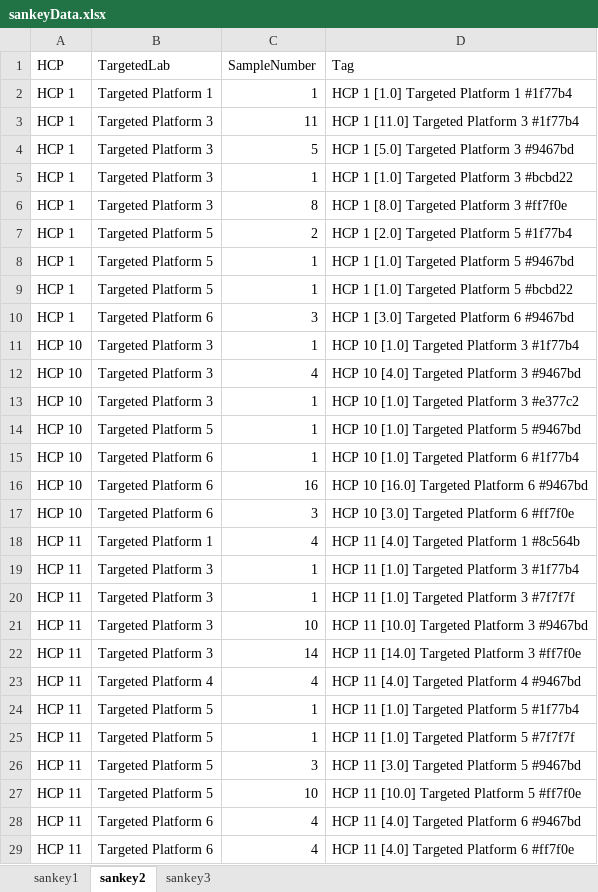
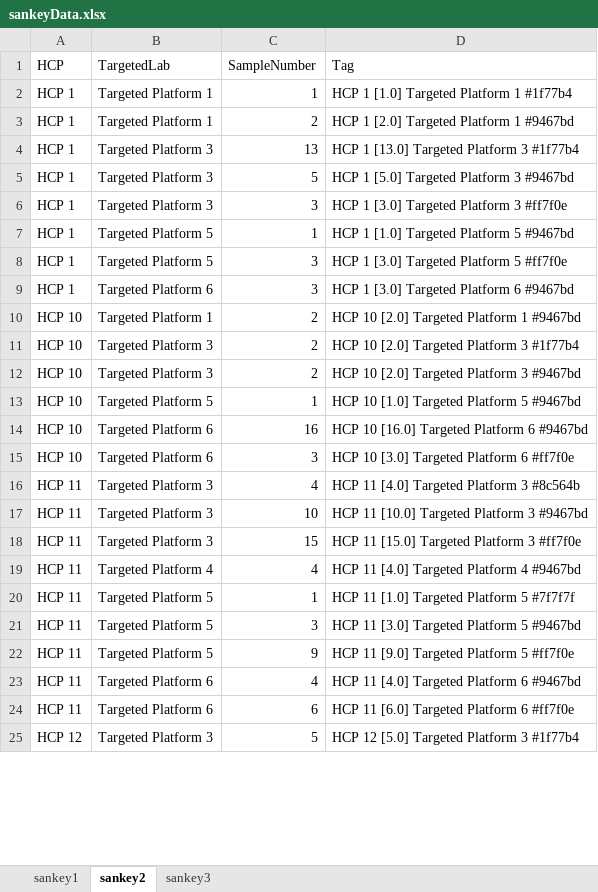
Before and after one commit to Digital-Metabolic-Twin-Centre/clinical-study-optimisation, an Excel workbook: results/sankeyData.xlsx, sheet sankey2, drawn as a sheet; only a part is shown; the shorter side is filled out with more unchanged rows; values as stored, in another font and other column widths than the file's, no borders; removed rows and columns are numbered as before the commit, all else as after; the diff covers the shown part only; the diff names each change by its address in the sheet, - before the commit and + after, or states it on an @@ line.

Commit message:
Update the sankey diagrams

```diff
--- a/results/sankeyData.xlsx (sheet sankey2)
+++ b/results/sankeyData.xlsx (sheet sankey2)
+row 3: HCP 1 | Targeted Platform 1 | 2 | HCP 1 [2.0] Targeted Platform 1 #9467bd
-C4 (SampleNumber): 11
+C4 (SampleNumber): 13
-D4 (Tag): HCP 1 [11.0] Targeted Platform 3 #1f77b4
+D4 (Tag): HCP 1 [13.0] Targeted Platform 3 #1f77b4
-row 5: HCP 1 | Targeted Platform 3 | 1 | HCP 1 [1.0] Targeted Platform 3 #bcbd22
-C6 (SampleNumber): 8
+C6 (SampleNumber): 3
-D6 (Tag): HCP 1 [8.0] Targeted Platform 3 #ff7f0e
+D6 (Tag): HCP 1 [3.0] Targeted Platform 3 #ff7f0e
-row 7: HCP 1 | Targeted Platform 5 | 2 | HCP 1 [2.0] Targeted Platform 5 #1f77b4
-C8 (SampleNumber): 1
+C8 (SampleNumber): 3
-D8 (Tag): HCP 1 [1.0] Targeted Platform 5 #bcbd22
+D8 (Tag): HCP 1 [3.0] Targeted Platform 5 #ff7f0e
-B10 (TargetedLab): Targeted Platform 3
+B10 (TargetedLab): Targeted Platform 1
-C10 (SampleNumber): 1
+C10 (SampleNumber): 2
-D10 (Tag): HCP 10 [1.0] Targeted Platform 3 #1f77b4
+D10 (Tag): HCP 10 [2.0] Targeted Platform 1 #9467bd
-C11 (SampleNumber): 4
+C11 (SampleNumber): 2
-D11 (Tag): HCP 10 [4.0] Targeted Platform 3 #9467bd
+D11 (Tag): HCP 10 [2.0] Targeted Platform 3 #1f77b4
-C12 (SampleNumber): 1
+C12 (SampleNumber): 2
-D12 (Tag): HCP 10 [1.0] Targeted Platform 3 #e377c2
+D12 (Tag): HCP 10 [2.0] Targeted Platform 3 #9467bd
-row 15: HCP 10 | Targeted Platform 6 | 1 | HCP 10 [1.0] Targeted Platform 6 #1f77b4
-B16 (TargetedLab): Targeted Platform 1
+B16 (TargetedLab): Targeted Platform 3
-D16 (Tag): HCP 11 [4.0] Targeted Platform 1 #8c564b
+D16 (Tag): HCP 11 [4.0] Targeted Platform 3 #8c564b
-row 19: HCP 11 | Targeted Platform 3 | 1 | HCP 11 [1.0] Targeted Platform 3 #1f77b4
-row 20: HCP 11 | Targeted Platform 3 | 1 | HCP 11 [1.0] Targeted Platform 3 #7f7f7f
-C18 (SampleNumber): 14
+C18 (SampleNumber): 15
-D18 (Tag): HCP 11 [14.0] Targeted Platform 3 #ff7f0e
+D18 (Tag): HCP 11 [15.0] Targeted Platform 3 #ff7f0e
-row 24: HCP 11 | Targeted Platform 5 | 1 | HCP 11 [1.0] Targeted Platform 5 #1f77b4
-C22 (SampleNumber): 10
+C22 (SampleNumber): 9
-D22 (Tag): HCP 11 [10.0] Targeted Platform 5 #ff7f0e
+D22 (Tag): HCP 11 [9.0] Targeted Platform 5 #ff7f0e
-C24 (SampleNumber): 4
+C24 (SampleNumber): 6
-D24 (Tag): HCP 11 [4.0] Targeted Platform 6 #ff7f0e
+D24 (Tag): HCP 11 [6.0] Targeted Platform 6 #ff7f0e
```
Also changed, not shown: 16 added rows, 35 removed rows and 210 edited cells elsewhere in this sheet, sheet sankey3, sheet sankey1, 20 other files.
